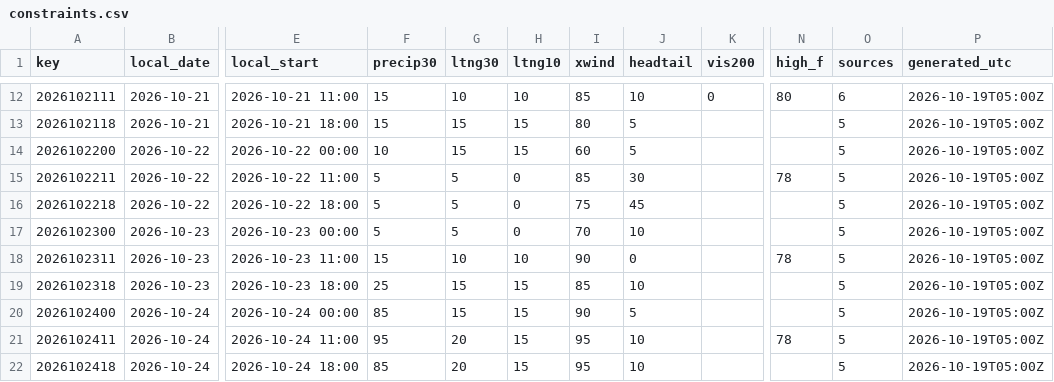
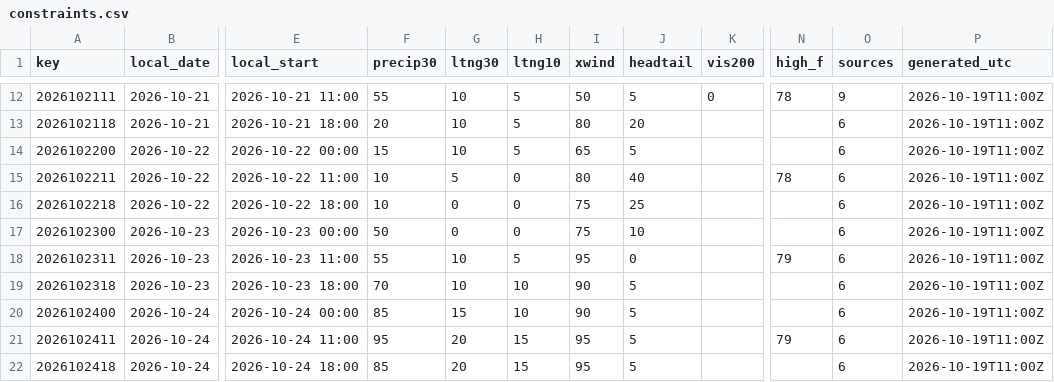
Before and after one commit to cyclonecizek/SLFWeather, a CSV file: docs/data/constraints.csv, drawn as a sheet; only a part is shown, gaps mark what is left out; the diff covers the shown part only; the diff names each change by its address in the sheet, - before the commit and + after, or states it on an @@ line.

```diff
--- a/docs/data/constraints.csv
+++ b/docs/data/constraints.csv
-F12 (precip30): 15
+F12 (precip30): 55
-H12 (ltng10): 10
+H12 (ltng10): 5
-I12 (xwind): 85
+I12 (xwind): 50
-J12 (headtail): 10
+J12 (headtail): 5
-N12 (high_f): 80
+N12 (high_f): 78
-O12 (sources): 6
+O12 (sources): 9
-P12:P22 (generated_utc): 2026-10-19T05:00Z
+P12:P22 (generated_utc): 2026-10-19T11:00Z
-F13 (precip30): 15
+F13 (precip30): 20
-G13:G14 (ltng30): 15
+G13:G14 (ltng30): 10
-H13:H14 (ltng10): 15
+H13:H14 (ltng10): 5
-J13 (headtail): 5
+J13 (headtail): 20
-O13:O22 (sources): 5
+O13:O22 (sources): 6
-F14 (precip30): 10
+F14 (precip30): 15
-I14 (xwind): 60
+I14 (xwind): 65
-F15:F16 (precip30): 5
+F15:F16 (precip30): 10
-I15 (xwind): 85
+I15 (xwind): 80
-J15 (headtail): 30
+J15 (headtail): 40
-G16:G17 (ltng30): 5
+G16:G17 (ltng30): 0
-J16 (headtail): 45
+J16 (headtail): 25
-F17 (precip30): 5
+F17 (precip30): 50
-I17 (xwind): 70
+I17 (xwind): 75
-F18 (precip30): 15
+F18 (precip30): 55
-H18 (ltng10): 10
+H18 (ltng10): 5
-I18 (xwind): 90
+I18 (xwind): 95
-N18 (high_f): 78
+N18 (high_f): 79
-F19 (precip30): 25
+F19 (precip30): 70
-G19 (ltng30): 15
+G19 (ltng30): 10
-H19:H20 (ltng10): 15
+H19:H20 (ltng10): 10
-I19 (xwind): 85
+I19 (xwind): 90
-J19 (headtail): 10
+J19 (headtail): 5
-J21:J22 (headtail): 10
+J21:J22 (headtail): 5
-N21 (high_f): 78
+N21 (high_f): 79
```
Also changed, not shown: 67 edited cells elsewhere in this file, docs/data/GFS_upper_air_KTTS.csv, docs/data/KTTS_ENS_wind.csv, 11 other files.
